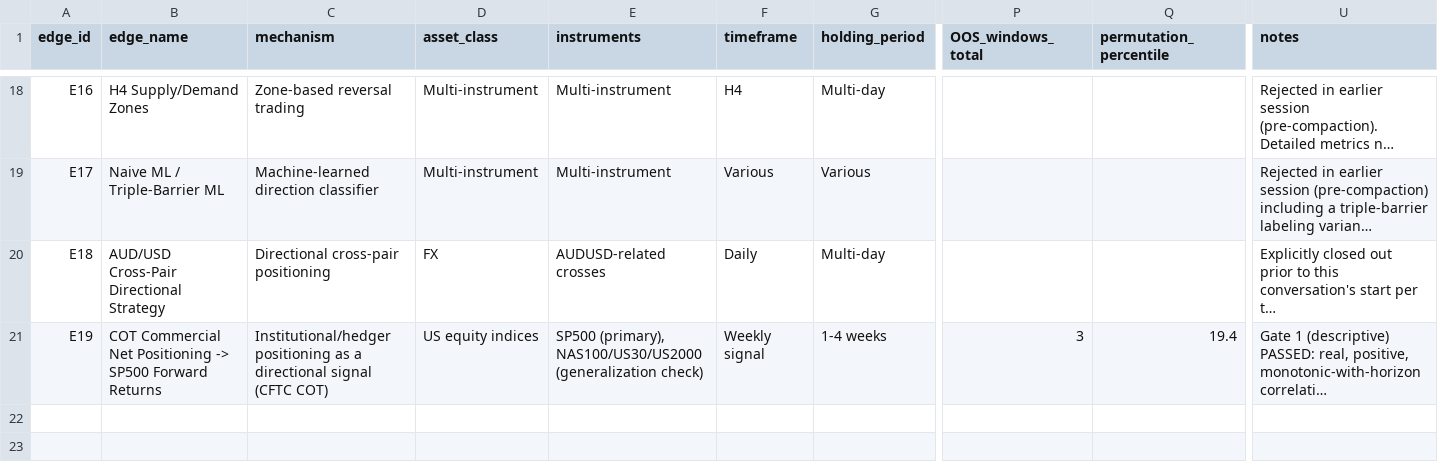
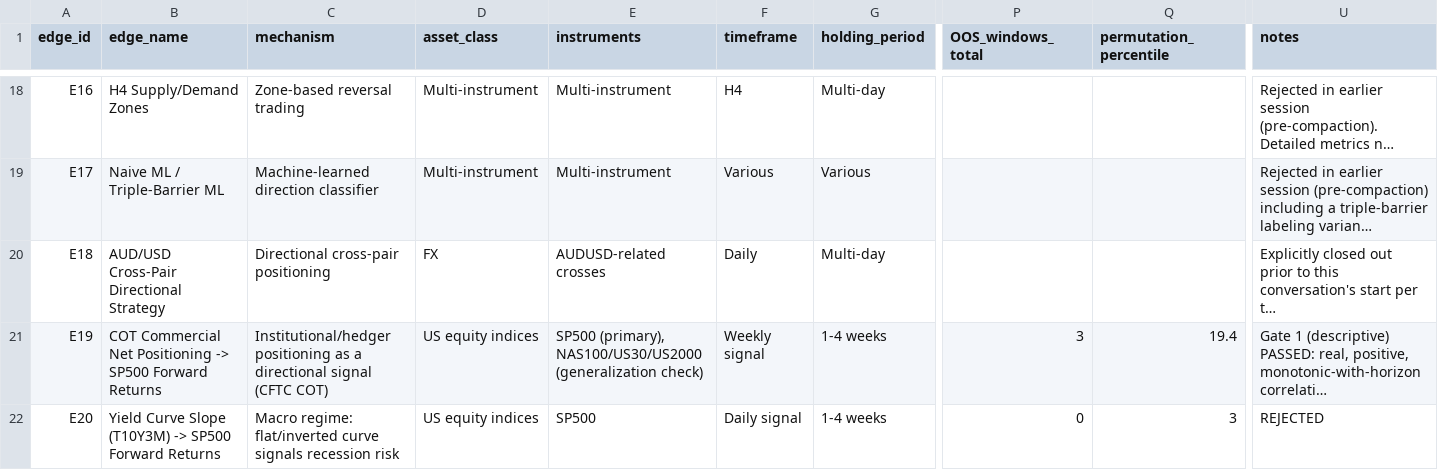
Before and after one commit to hp2k010400/trading-signals, a CSV file: EDGE_LIBRARY.csv, drawn as a sheet; only a part is shown, gaps mark what is left out; long unchanged cells end in …; rows hold the shown columns only; the diff names each change by its address in the sheet, - before the commit and + after, or states it on an @@ line.

```diff
--- a/EDGE_LIBRARY.csv
+++ b/EDGE_LIBRARY.csv
+row 22: E20 | Yield Curve Slope (T10Y3M) -> SP500 Forward Returns | Macro regime: flat/inverted curve signals recession risk | US equity indices | SP500 | Daily signal | 1-4 weeks | 0 | 3 | REJECTED
```
